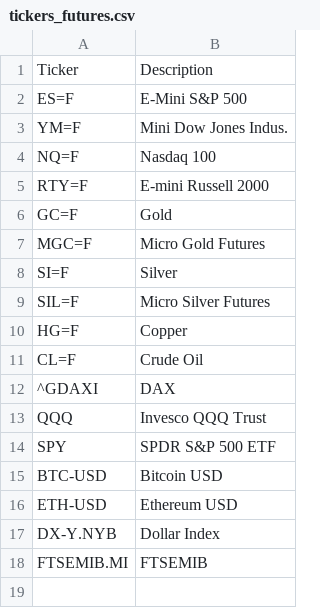
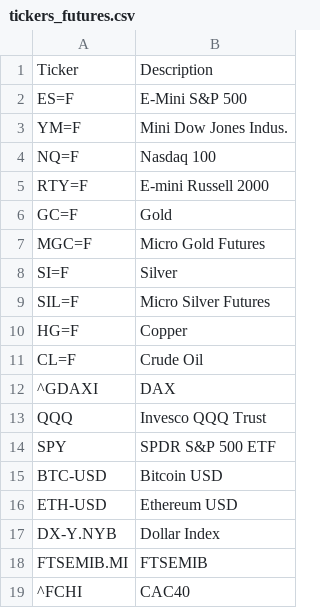
Before and after one commit to cg03521/Trading-Zone, a CSV file: Data/tickers_futures.csv, drawn as a sheet.

Commit message:
Update tickers_futures.csv

```diff
--- a/Data/tickers_futures.csv
+++ b/Data/tickers_futures.csv
@@ -18 +18,2 @@ DX-Y.NYB,Dollar Index
 FTSEMIB.MI,FTSEMIB
+^FCHI,CAC40
```
